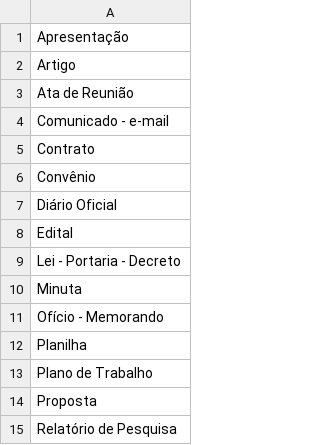
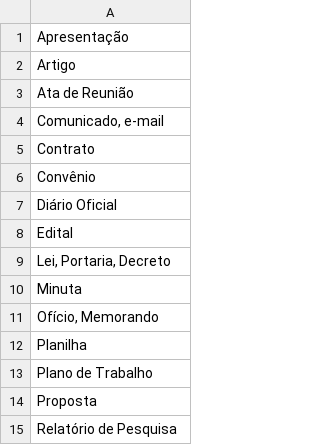
Before and after one commit to wash-git/Superinterface, a CSV file: su_install/super_csv_tiposdocumentos.csv, drawn as a sheet; the diff names each change by its address in the sheet, - before the commit and + after, or states it on an @@ line.

```diff
--- a/su_install/super_csv_tiposdocumentos.csv
+++ b/su_install/super_csv_tiposdocumentos.csv
-A4: Comunicado - e-mail
+A4: Comunicado, e-mail
-A9: Lei - Portaria - Decreto
+A9: Lei, Portaria, Decreto
-A11: Ofício - Memorando
+A11: Ofício, Memorando
```
Also changed, not shown: su_install/super_csv_ibge_estadosbrasil.csv, su_install/super_csv_ibge_paises.csv, 12 other files.
